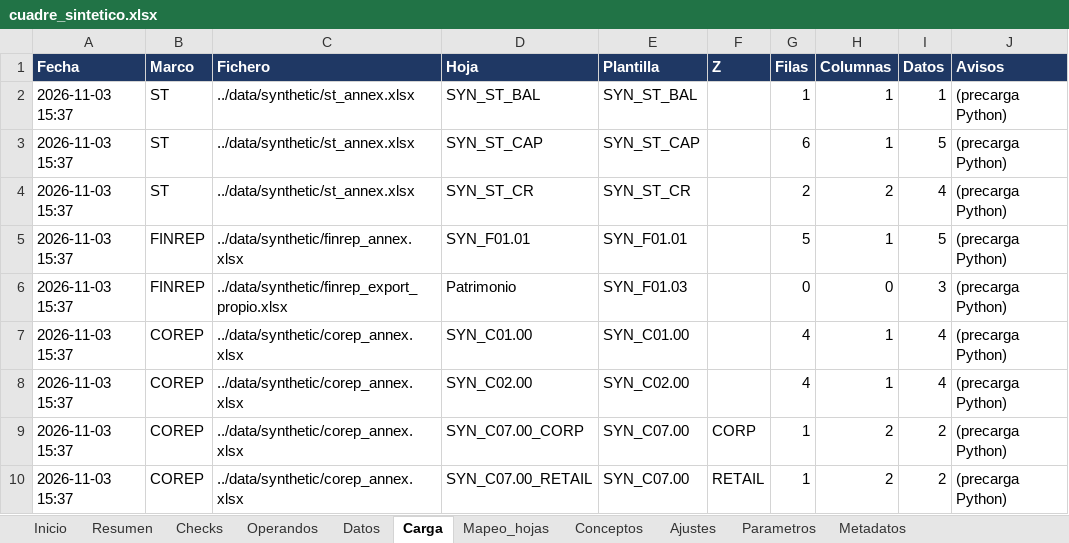
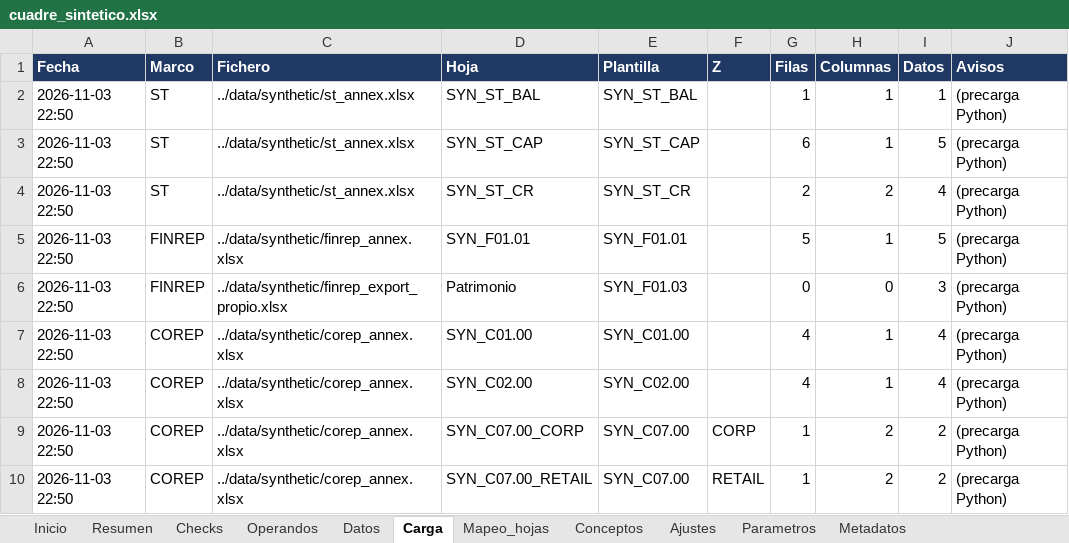
Before and after one commit to alektebel/cuadre-finrepcorep-st-test, an Excel workbook: dist/cuadre_sintetico.xlsx, sheet Carga, drawn as a sheet; values as stored, in another font and other column widths than the file's, no borders; the diff names each change by its address in the sheet, - before the commit and + after, or states it on an @@ line.

```diff
--- a/dist/cuadre_sintetico.xlsx (sheet Carga)
+++ b/dist/cuadre_sintetico.xlsx (sheet Carga)
-A2:A10 (Fecha): 2026-11-03 15:37
+A2:A10 (Fecha): 2026-11-03 22:50
```
Also changed, not shown: sheet Parametros, sheet Metadatos, 19 other files.
